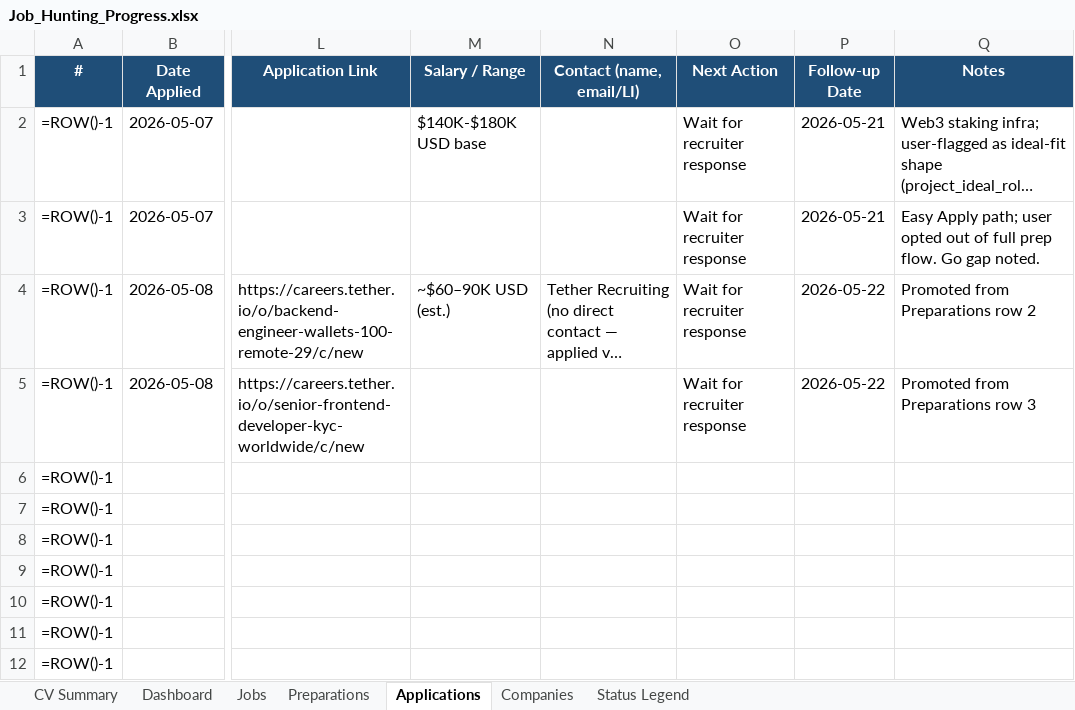
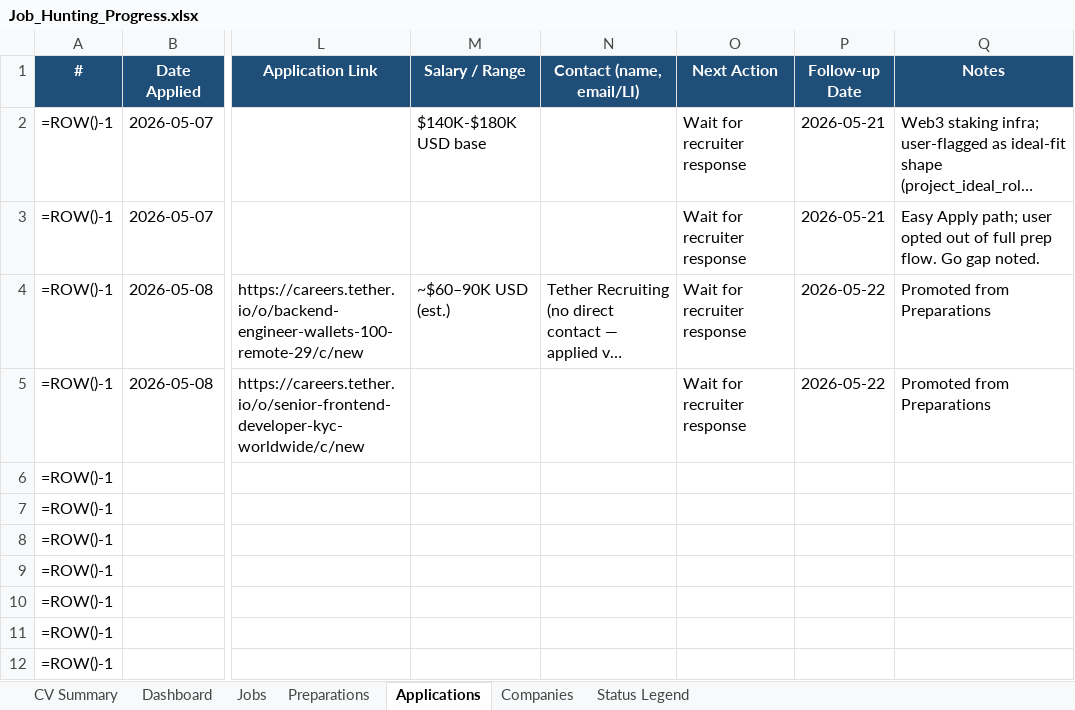
Before and after one commit to aliyanamu/career-ops, an Excel workbook: Job_Hunting_Progress.xlsx, sheet Applications, drawn as a sheet; only a part is shown, gaps mark what is left out; long unchanged cells end in …; values as stored, in another font and other column widths than the file's, no borders; formulas without a stored value are shown as written; conditional formats not drawn; the diff names each change by its address in the sheet, - before the commit and + after, or states it on an @@ line.

Commit message:
Update tracker via web editor (2 edits)

```diff
--- a/Job_Hunting_Progress.xlsx (sheet Applications)
+++ b/Job_Hunting_Progress.xlsx (sheet Applications)
-Q4 (Notes): Promoted from Preparations row 2
+Q4 (Notes): Promoted from Preparations
-Q5 (Notes): Promoted from Preparations row 3
+Q5 (Notes): Promoted from Preparations
```
